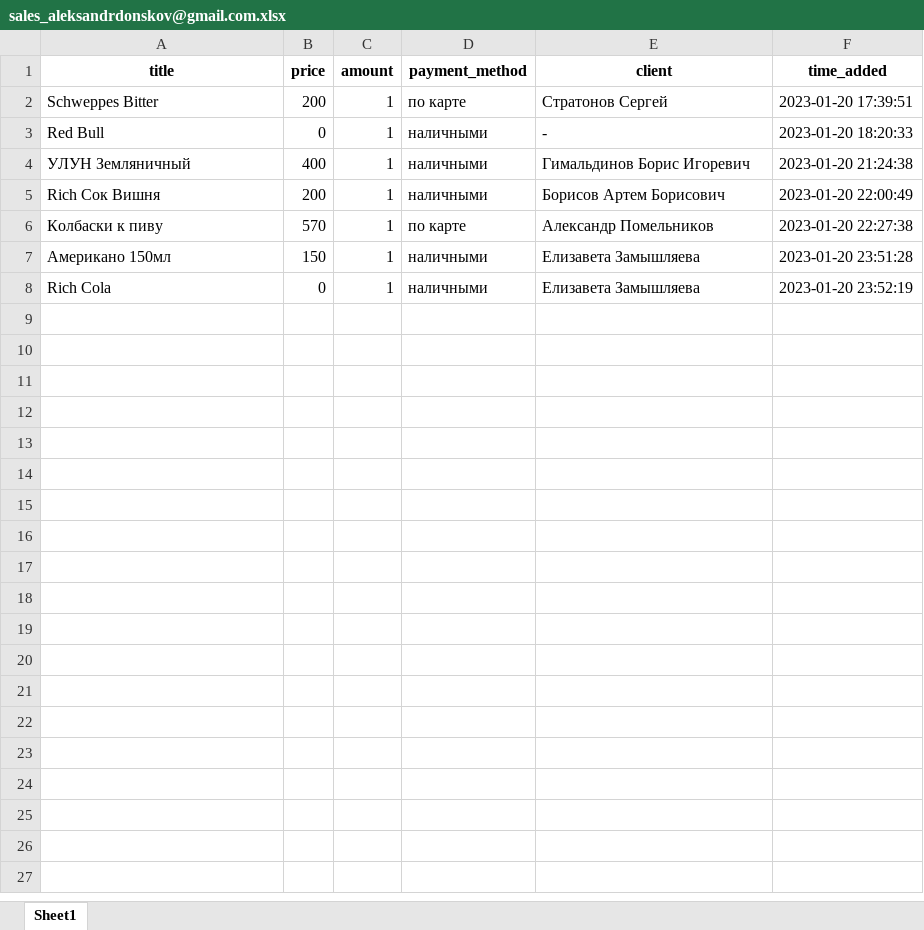
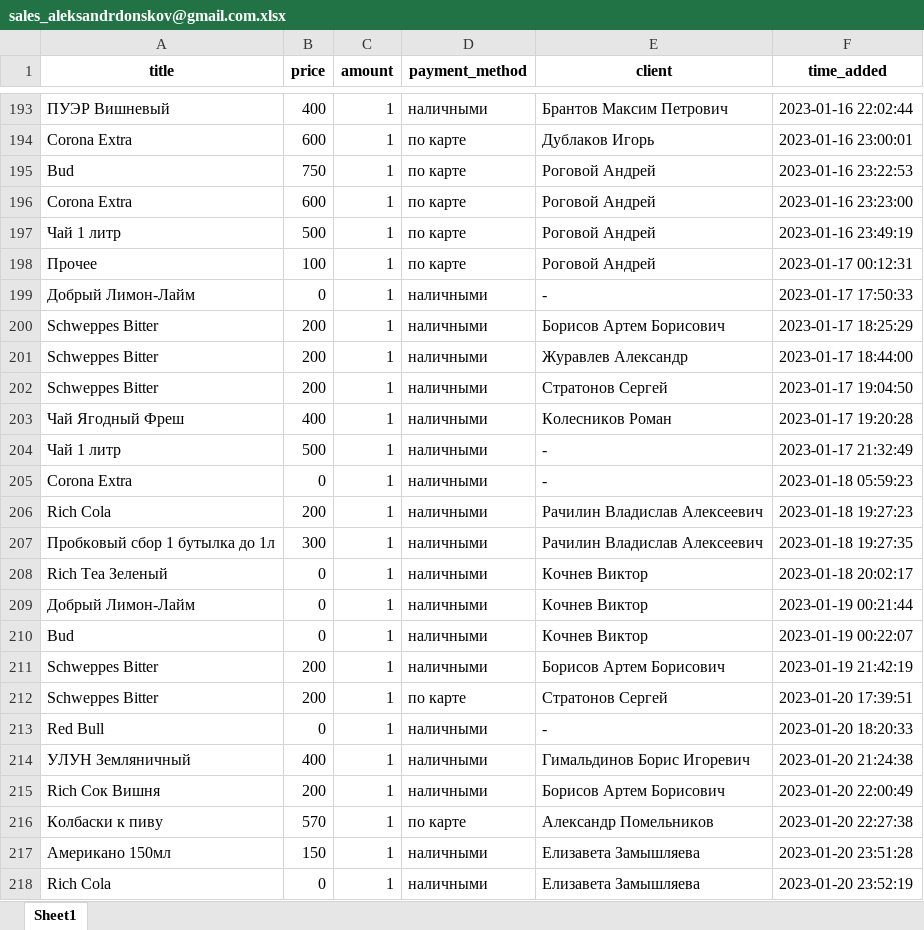
Before and after one commit to DmitriyTurutin/tgbotapi, an Excel workbook: Storage/sales_aleksandrdonskov@gmail.com.xlsx, sheet Sheet1, drawn as a sheet; only a part is shown, gaps mark what is left out; values as stored, in another font and other column widths than the file's, no borders; the diff covers the shown part only; the diff names each change by its address in the sheet, - before the commit and + after, or states it on an @@ line.

```diff
--- a/Storage/sales_aleksandrdonskov@gmail.com.xlsx (sheet Sheet1)
+++ b/Storage/sales_aleksandrdonskov@gmail.com.xlsx (sheet Sheet1)
+row 193: ПУЭР Вишневый | 400 | 1 | наличными | Брантов Максим Петрович | 2023-01-16 22:02:44
+row 194: Corona Extra | 600 | 1 | по карте | Дублаков Игорь | 2023-01-16 23:00:01
+row 195: Bud | 750 | 1 | по карте | Роговой Андрей | 2023-01-16 23:22:53
+row 196: Corona Extra | 600 | 1 | по карте | Роговой Андрей | 2023-01-16 23:23:00
+row 197: Чай 1 литр | 500 | 1 | по карте | Роговой Андрей | 2023-01-16 23:49:19
+row 198: Прочее | 100 | 1 | по карте | Роговой Андрей | 2023-01-17 00:12:31
+row 199: Добрый Лимон-Лайм | 0 | 1 | наличными | - | 2023-01-17 17:50:33
+row 200: Schweppes Bitter | 200 | 1 | наличными | Борисов Артем Борисович | 2023-01-17 18:25:29
+row 201: Schweppes Bitter | 200 | 1 | наличными | Журавлев Александр | 2023-01-17 18:44:00
+row 202: Schweppes Bitter | 200 | 1 | наличными | Стратонов Сергей | 2023-01-17 19:04:50
+row 203: Чай Ягодный Фреш | 400 | 1 | наличными | Колесников Роман | 2023-01-17 19:20:28
+row 204: Чай 1 литр | 500 | 1 | наличными | - | 2023-01-17 21:32:49
+row 205: Corona Extra | 0 | 1 | наличными | - | 2023-01-18 05:59:23
+row 206: Rich Cola | 200 | 1 | наличными | Рачилин Владислав Алексеевич | 2023-01-18 19:27:23
+row 207: Пробковый сбор 1 бутылка до 1л | 300 | 1 | наличными | Рачилин Владислав Алексеевич | 2023-01-18 19:27:35
+row 208: Rich Tea Зеленый | 0 | 1 | наличными | Кочнев Виктор | 2023-01-18 20:02:17
+row 209: Добрый Лимон-Лайм | 0 | 1 | наличными | Кочнев Виктор | 2023-01-19 00:21:44
+row 210: Bud | 0 | 1 | наличными | Кочнев Виктор | 2023-01-19 00:22:07
+row 211: Schweppes Bitter | 200 | 1 | наличными | Борисов Артем Борисович | 2023-01-19 21:42:19
```
Also changed, not shown: 205 added rows elsewhere in this sheet, 12 other files.
